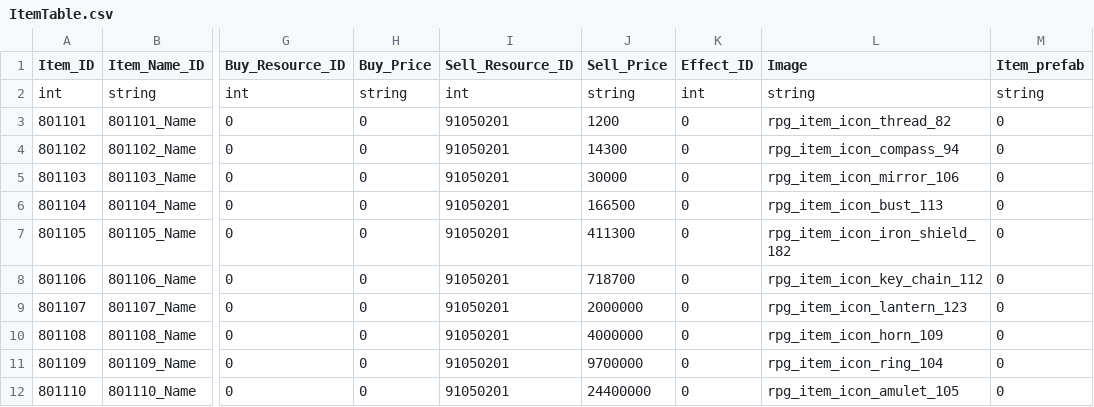
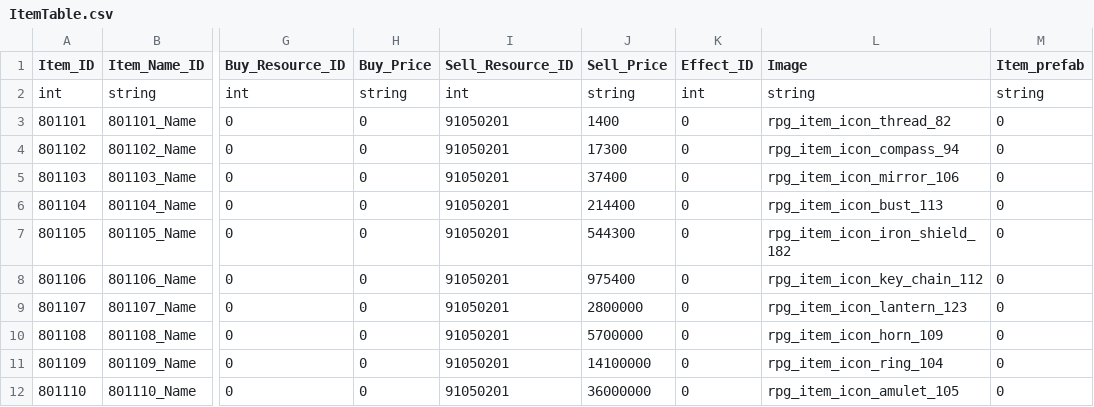
Before and after one commit to rlawlgns3433/MyUtopia, a CSV file: Assets/DataTables/ItemTable.csv, drawn as a sheet; only a part is shown, gaps mark what is left out; the diff names each change by its address in the sheet, - before the commit and + after, or states it on an @@ line.

```diff
--- a/Assets/DataTables/ItemTable.csv
+++ b/Assets/DataTables/ItemTable.csv
-J3 (Sell_Price): 1200
+J3 (Sell_Price): 1400
-J4 (Sell_Price): 14300
+J4 (Sell_Price): 17300
-J5 (Sell_Price): 30000
+J5 (Sell_Price): 37400
-J6 (Sell_Price): 166500
+J6 (Sell_Price): 214400
-J7 (Sell_Price): 411300
+J7 (Sell_Price): 544300
-J8 (Sell_Price): 718700
+J8 (Sell_Price): 975400
-J9 (Sell_Price): 2000000
+J9 (Sell_Price): 2800000
-J10 (Sell_Price): 4000000
+J10 (Sell_Price): 5700000
-J11 (Sell_Price): 9700000
+J11 (Sell_Price): 14100000
-J12 (Sell_Price): 24400000
+J12 (Sell_Price): 36000000
```
Also changed, not shown: Assets/DataTables/AnimalTable.csv, Assets/DataTables/BuildingTable.csv, 32 other files.
